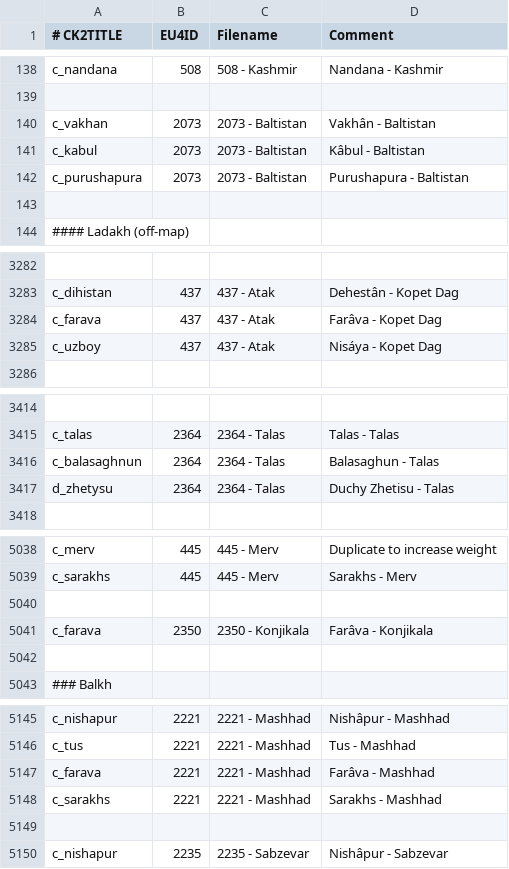
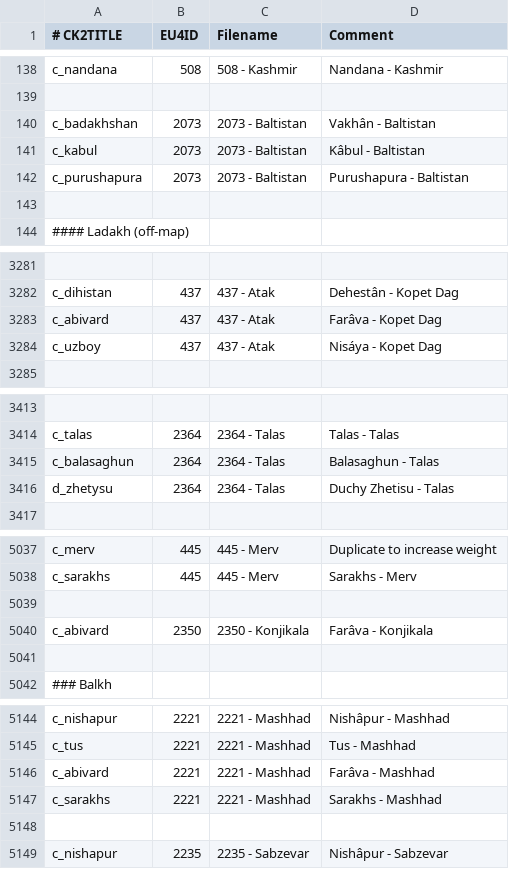
Before and after one commit to TheMarmottin/Converter, a CSV file: Converter/eu4_converter/province_table.csv, drawn as a sheet; only a part is shown, gaps mark what is left out; addresses are those after the commit; the diff covers the shown part only; the diff names each change by its address in the sheet, - before the commit and + after, or states it on an @@ line.

```diff
--- a/Converter/eu4_converter/province_table.csv
+++ b/Converter/eu4_converter/province_table.csv
-A140 (# CK2TITLE): c_vakhan
+A140 (# CK2TITLE): c_badakhshan
-A3283 (# CK2TITLE): c_farava
+A3283 (# CK2TITLE): c_abivard
-A3415 (# CK2TITLE): c_balasaghnun
+A3415 (# CK2TITLE): c_balasaghun
-A5040 (# CK2TITLE): c_farava
+A5040 (# CK2TITLE): c_abivard
-A5146 (# CK2TITLE): c_farava
+A5146 (# CK2TITLE): c_abivard
```
Also changed, not shown: 1 removed row and 8 edited cells elsewhere in this file, 3 other files.
